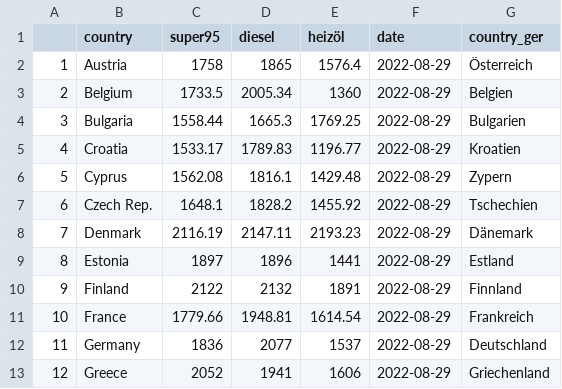
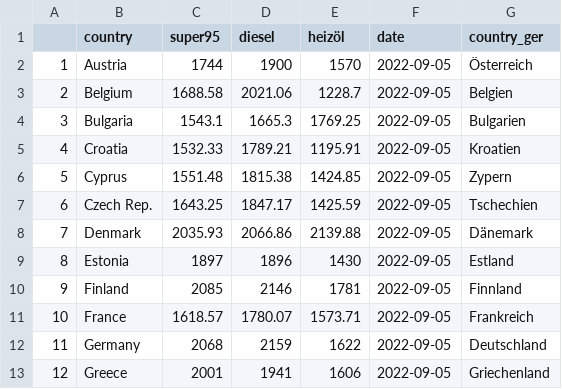
Before and after one commit to RobinKohrs/energiedashboardData, a CSV file: output/weekly_fuel_prices/weeky_fuel_prices.csv, drawn as a sheet; only a part is shown; the diff covers the shown part only.

```diff
--- a/output/weekly_fuel_prices/weeky_fuel_prices.csv
+++ b/output/weekly_fuel_prices/weeky_fuel_prices.csv
@@ -1,13 +1,13 @@
 "","country","super95","diesel","heizöl","date","country_ger"
-"1","Austria",1758,1865,1576.4,2022-08-29,"Österreich"
-"2","Belgium",1733.5,2005.34,1360,2022-08-29,"Belgien"
-"3","Bulgaria",1558.44,1665.3,1769.25,2022-08-29,"Bulgarien"
-"4","Croatia",1533.17,1789.83,1196.77,2022-08-29,"Kroatien"
-"5","Cyprus",1562.08,1816.1,1429.48,2022-08-29,"Zypern"
-"6","Czech Rep.",1648.1,1828.2,1455.92,2022-08-29,"Tschechien"
-"7","Denmark",2116.19,2147.11,2193.23,2022-08-29,"Dänemark"
-"8","Estonia",1897,1896,1441,2022-08-29,"Estland"
-"9","Finland",2122,2132,1891,2022-08-29,"Finnland"
-"10","France",1779.66,1948.81,1614.54,2022-08-29,"Frankreich"
-"11","Germany",1836,2077,1537,2022-08-29,"Deutschland"
-"12","Greece",2052,1941,1606,2022-08-29,"Griechenland"
+"1","Austria",1744,1900,1570,2022-09-05,"Österreich"
+"2","Belgium",1688.58,2021.06,1228.7,2022-09-05,"Belgien"
+"3","Bulgaria",1543.1,1665.3,1769.25,2022-09-05,"Bulgarien"
+"4","Croatia",1532.33,1789.21,1195.91,2022-09-05,"Kroatien"
+"5","Cyprus",1551.48,1815.38,1424.85,2022-09-05,"Zypern"
+"6","Czech Rep.",1643.25,1847.17,1425.59,2022-09-05,"Tschechien"
+"7","Denmark",2035.93,2066.86,2139.88,2022-09-05,"Dänemark"
+"8","Estonia",1897,1896,1430,2022-09-05,"Estland"
+"9","Finland",2085,2146,1781,2022-09-05,"Finnland"
+"10","France",1618.57,1780.07,1573.71,2022-09-05,"Frankreich"
+"11","Germany",2068,2159,1622,2022-09-05,"Deutschland"
+"12","Greece",2001,1941,1606,2022-09-05,"Griechenland"
```
Also changed, not shown: 54 edited cells elsewhere in this file.
